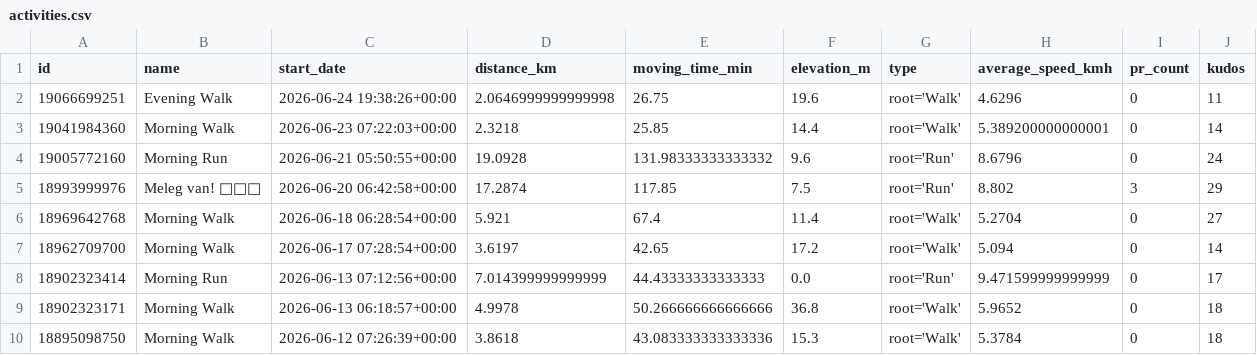
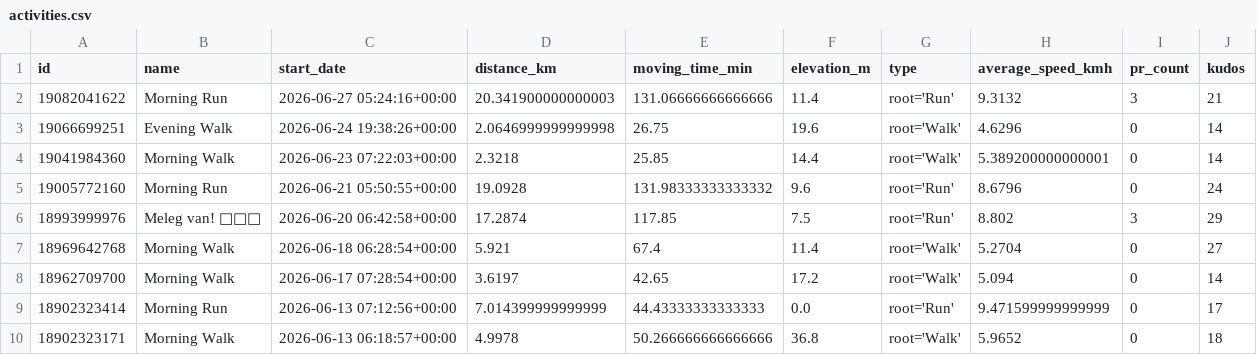
Before and after one commit to ak91hu/HumbleBragDashboard, a CSV file: data/activities.csv, drawn as a sheet; only a part is shown; the shorter side is filled out with more unchanged rows.

Commit message:
Auto-update Strava data

```diff
--- a/data/activities.csv
+++ b/data/activities.csv
@@ -1,3 +1,4 @@
 id,name,start_date,distance_km,moving_time_min,elevation_m,type,average_speed_kmh,pr_count,kudos
-19066699251,Evening Walk,2026-06-24 19:38:26+00:00,2.0646999999999998,26.75,19.6,root='Walk',4.6296,0,11
+19082041622,Morning Run,2026-06-27 05:24:16+00:00,20.341900000000003,131.06666666666666,11.4,root='Run',9.3132,3,21
+19066699251,Evening Walk,2026-06-24 19:38:26+00:00,2.0646999999999998,26.75,19.6,root='Walk',4.6296,0,14
 19041984360,Morning Walk,2026-06-23 07:22:03+00:00,2.3218,25.85,14.4,root='Walk',5.389200000000001,0,14
```
